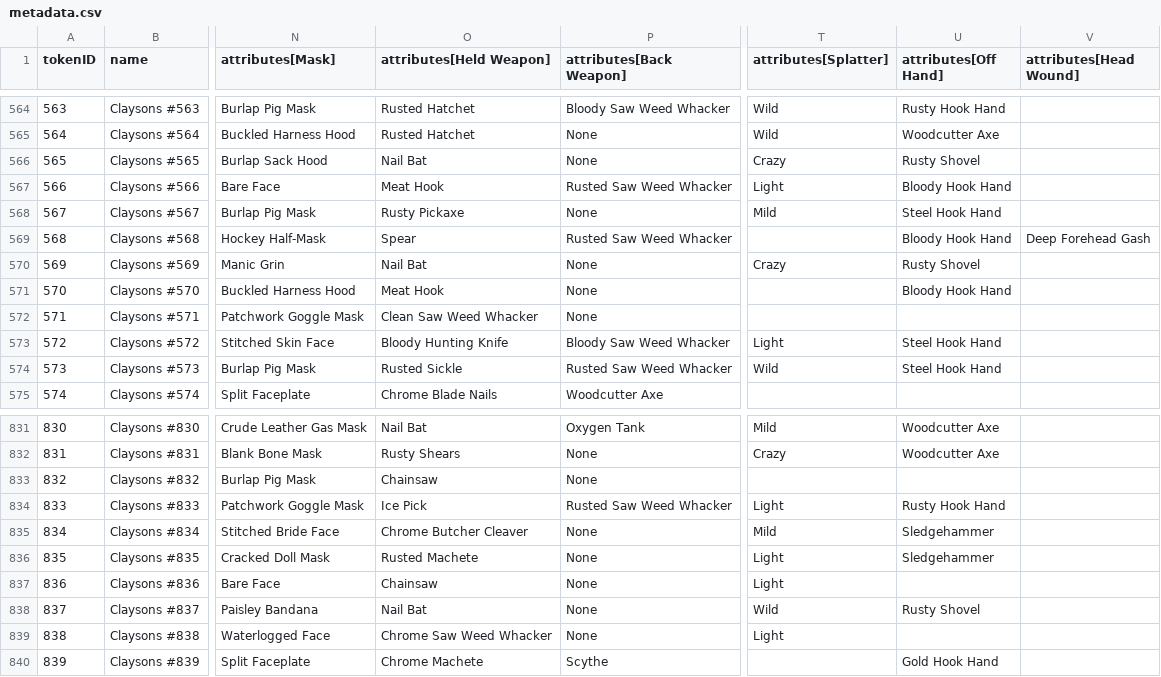
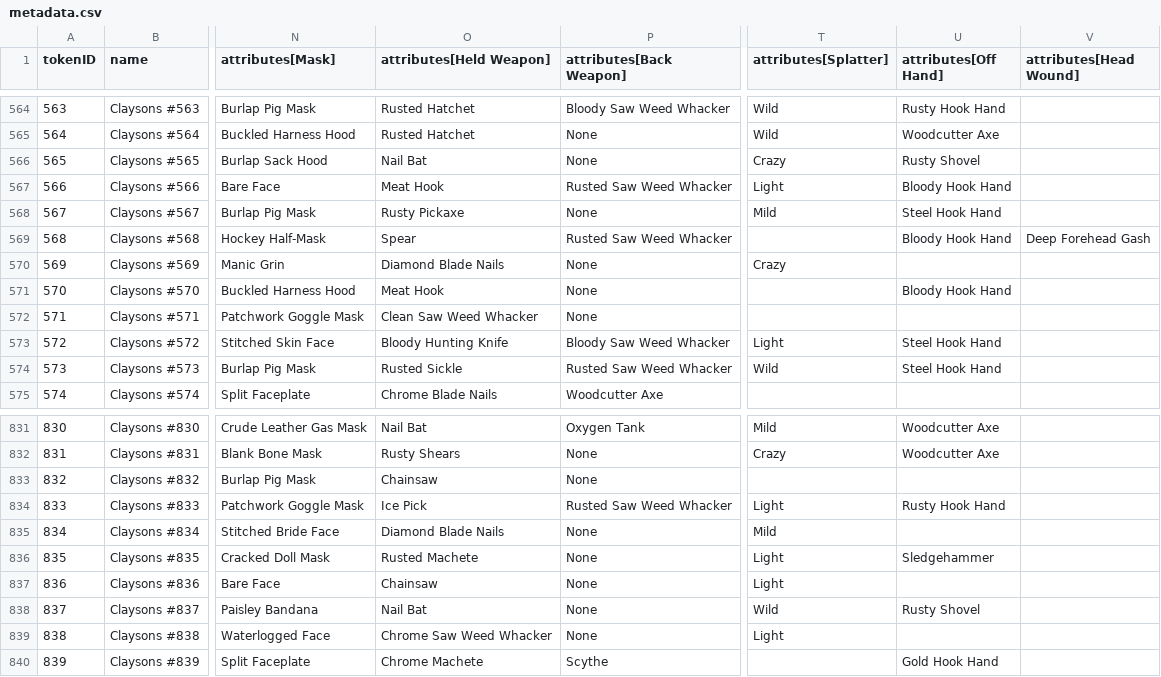
Before and after one commit to georgexmeta/SBN13thNFT, a CSV file: output/opensea/metadata.csv, drawn as a sheet; only a part is shown, gaps mark what is left out; the diff names each change by its address in the sheet, - before the commit and + after, or states it on an @@ line.

```diff
--- a/output/opensea/metadata.csv
+++ b/output/opensea/metadata.csv
-O570 (attributes[Held Weapon]): Nail Bat
+O570 (attributes[Held Weapon]): Diamond Blade Nails
-U570 (attributes[Off Hand]): Rusty Shovel
+U570 (attributes[Off Hand]): (empty)
-O835 (attributes[Held Weapon]): Chrome Butcher Cleaver
+O835 (attributes[Held Weapon]): Diamond Blade Nails
-U835 (attributes[Off Hand]): Sledgehammer
+U835 (attributes[Off Hand]): (empty)
```
Also changed, not shown: 5 other files.
